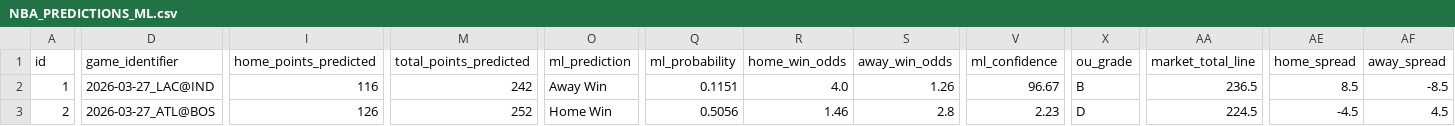
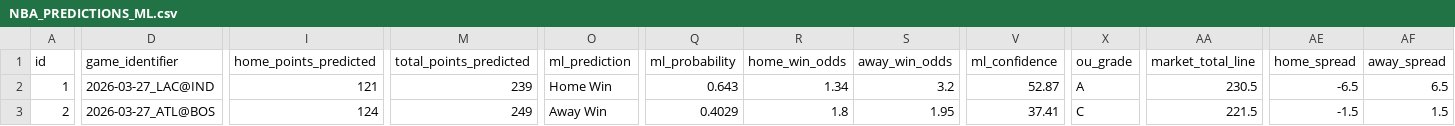
Before and after one commit to iampreetdave-work/basketball-NBA, a CSV file: NBA_PREDICTIONS_ML.csv, drawn as a sheet; only a part is shown, gaps mark what is left out; the diff covers the shown part only; the diff names each change by its address in the sheet, - before the commit and + after, or states it on an @@ line.

```diff
--- a/NBA_PREDICTIONS_ML.csv
+++ b/NBA_PREDICTIONS_ML.csv
-I2 (home_points_predicted): 116
+I2 (home_points_predicted): 121
-M2 (total_points_predicted): 242
+M2 (total_points_predicted): 239
-O2 (ml_prediction): Away Win
+O2 (ml_prediction): Home Win
-Q2 (ml_probability): 0.1151
+Q2 (ml_probability): 0.643
-R2 (home_win_odds): 4.0
+R2 (home_win_odds): 1.34
-S2 (away_win_odds): 1.26
+S2 (away_win_odds): 3.2
-V2 (ml_confidence): 96.67
+V2 (ml_confidence): 52.87
-X2 (ou_grade): B
+X2 (ou_grade): A
-AA2 (market_total_line): 236.5
+AA2 (market_total_line): 230.5
-AE2 (home_spread): 8.5
+AE2 (home_spread): -6.5
-AF2 (away_spread): -8.5
+AF2 (away_spread): 6.5
-I3 (home_points_predicted): 126
+I3 (home_points_predicted): 124
-M3 (total_points_predicted): 252
+M3 (total_points_predicted): 249
-O3 (ml_prediction): Home Win
+O3 (ml_prediction): Away Win
-Q3 (ml_probability): 0.5056
+Q3 (ml_probability): 0.4029
-R3 (home_win_odds): 1.46
+R3 (home_win_odds): 1.8
-S3 (away_win_odds): 2.8
+S3 (away_win_odds): 1.95
-V3 (ml_confidence): 2.23
+V3 (ml_confidence): 37.41
-X3 (ou_grade): D
+X3 (ou_grade): C
-AA3 (market_total_line): 224.5
+AA3 (market_total_line): 221.5
-AE3 (home_spread): -4.5
+AE3 (home_spread): -1.5
-AF3 (away_spread): 4.5
+AF3 (away_spread): 1.5
```
Also changed, not shown: 1 added row and 45 edited cells elsewhere in this file, Future.csv, upcoming_nba_draftkings_odds.csv.
